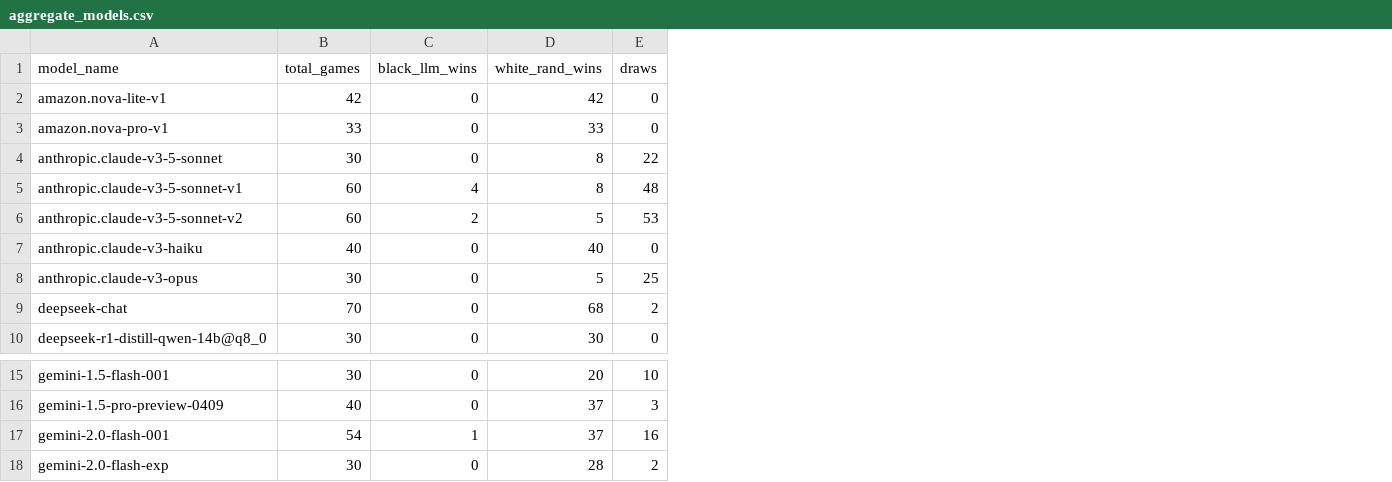
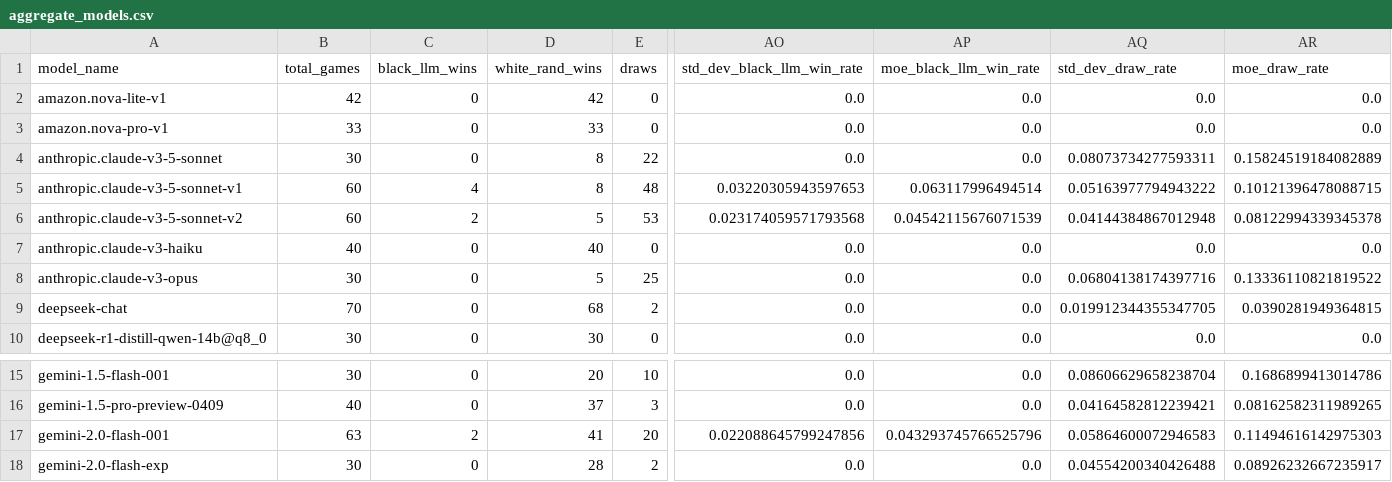
Before and after one commit to maxim-saplin/llm_chess, a CSV file: _logs/no_reflection/aggregate_models.csv, drawn as a sheet; only a part is shown, gaps mark what is left out; the diff covers the shown part only; the diff names each change by its address in the sheet, - before the commit and + after, or states it on an @@ line.

Commit message:
MoE for wins and draws, fixed generated tests

```diff
--- a/_logs/no_reflection/aggregate_models.csv
+++ b/_logs/no_reflection/aggregate_models.csv
+column AO (std_dev_black_llm_win_rate), rows 2-10: 0.0 | 0.0 | 0.0 | 0.03220305943597653 | 0.023174059571793568 | 0.0 | 0.0 | 0.0 | 0.0; rows 15-18: 0.0 | 0.0 | 0.022088645799247856 | 0.0
+column AP (moe_black_llm_win_rate), rows 2-10: 0.0 | 0.0 | 0.0 | 0.063117996494514 | 0.04542115676071539 | 0.0 | 0.0 | 0.0 | 0.0; rows 15-18: 0.0 | 0.0 | 0.043293745766525796 | 0.0
+column AQ (std_dev_draw_rate), rows 2-10: 0.0 | 0.0 | 0.08073734277593311 | 0.05163977794943222 | 0.04144384867012948 | 0.0 | 0.06804138174397716 | 0.019912344355347705 | 0.0; rows 15-18: 0.08606629658238704 | 0.04164582812239421 | 0.05864600072946583 | 0.04554200340426488
+column AR (moe_draw_rate), rows 2-10: 0.0 | 0.0 | 0.15824519184082889 | 0.10121396478088715 | 0.08122994339345378 | 0.0 | 0.13336110821819522 | 0.0390281949364815 | 0.0; rows 15-18: 0.1686899413014786 | 0.08162582311989265 | 0.11494616142975303 | 0.08926232667235917
-B17 (total_games): 54
+B17 (total_games): 63
-C17 (black_llm_wins): 1
+C17 (black_llm_wins): 2
-D17 (white_rand_wins): 37
+D17 (white_rand_wins): 41
-E17 (draws): 16
+E17 (draws): 20
```
Also changed, not shown: 33 edited cells elsewhere in this file, data_processing/refined.csv, 3 other files.
